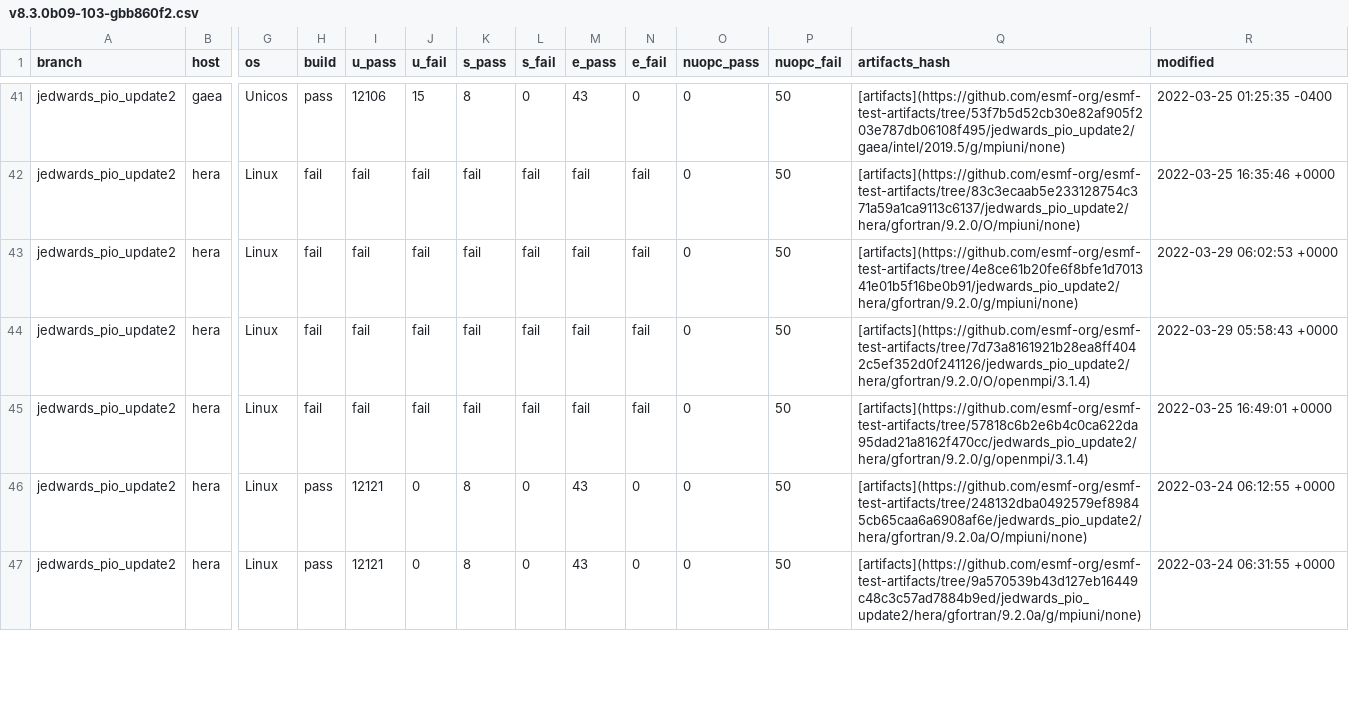
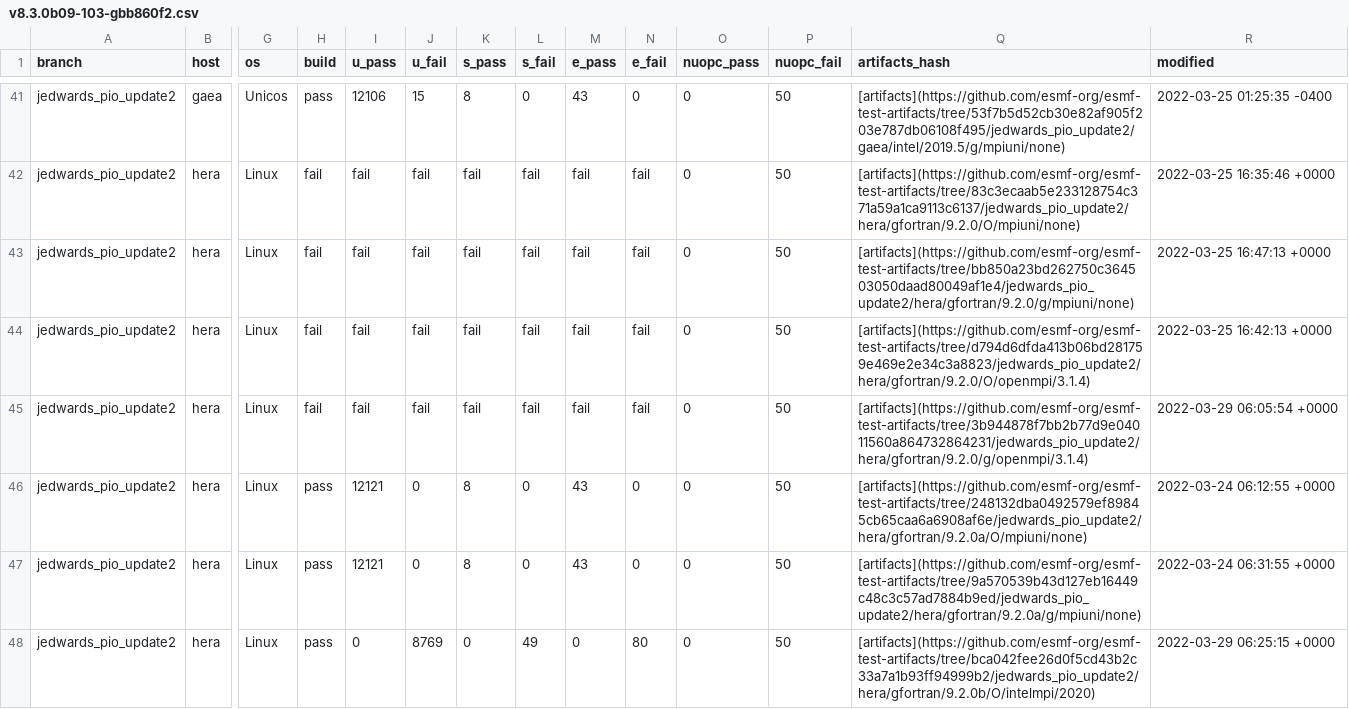
Before and after one commit to esmf-org/esmf-test-summary-2022-07, a CSV file: jedwards_pio_update2/v8.3.0b09-103-gbb860f2.csv, drawn as a sheet; only a part is shown, gaps mark what is left out; rows hold the shown columns only; the diff covers the shown part only; the diff names each change by its address in the sheet, - before the commit and + after, or states it on an @@ line.

Commit message:
'updated summary for hash v8.3.0b09-103-gbb860f2 on jedwards/pio_update2'

```diff
--- a/jedwards_pio_update2/v8.3.0b09-103-gbb860f2.csv
+++ b/jedwards_pio_update2/v8.3.0b09-103-gbb860f2.csv
-Q43 (artifacts_hash): [artifacts](https://github.com/esmf-org/esmf-test-artifacts/tree/4e8ce61b20fe6f8bfe1d701341e01b5f16be0b91/jedwards_pio_update2/hera/gfortran/9.2.0/g/mpiuni/none)
+Q43 (artifacts_hash): [artifacts](https://github.com/esmf-org/esmf-test-artifacts/tree/bb850a23bd262750c364503050daad80049af1e4/jedwards_pio_update2/hera/gfortran/9.2.0/g/mpiuni/none)
-R43 (modified): 2022-03-29 06:02:53 +0000
+R43 (modified): 2022-03-25 16:47:13 +0000
-Q44 (artifacts_hash): [artifacts](https://github.com/esmf-org/esmf-test-artifacts/tree/7d73a8161921b28ea8ff4042c5ef352d0f241126/jedwards_pio_update2/hera/gfortran/9.2.0/O/openmpi/3.1.4)
+Q44 (artifacts_hash): [artifacts](https://github.com/esmf-org/esmf-test-artifacts/tree/d794d6dfda413b06bd281759e469e2e34c3a8823/jedwards_pio_update2/hera/gfortran/9.2.0/O/openmpi/3.1.4)
-R44 (modified): 2022-03-29 05:58:43 +0000
+R44 (modified): 2022-03-25 16:42:13 +0000
-Q45 (artifacts_hash): [artifacts](https://github.com/esmf-org/esmf-test-artifacts/tree/57818c6b2e6b4c0ca622da95dad21a8162f470cc/jedwards_pio_update2/hera/gfortran/9.2.0/g/openmpi/3.1.4)
+Q45 (artifacts_hash): [artifacts](https://github.com/esmf-org/esmf-test-artifacts/tree/3b944878f7bb2b77d9e04011560a864732864231/jedwards_pio_update2/hera/gfortran/9.2.0/g/openmpi/3.1.4)
-R45 (modified): 2022-03-25 16:49:01 +0000
+R45 (modified): 2022-03-29 06:05:54 +0000
+row 48: jedwards_pio_update2 | hera | Linux | pass | 0 | 8769 | 0 | 49 | 0 | 80 | 0 | 50 | [artifacts](https://github.com/esmf-org/esmf-test-artifacts/tree/bca042fee26d0f5cd43b2c33a7a1b93ff94999b2/jedwards_pio_update2/hera/gfortran/9.2.0b/O/intelmpi/2020) | 2022-03-29 06:25:15 +0000
```
Also changed, not shown: 1 removed row and 10 edited cells elsewhere in this file, 2 other files.
